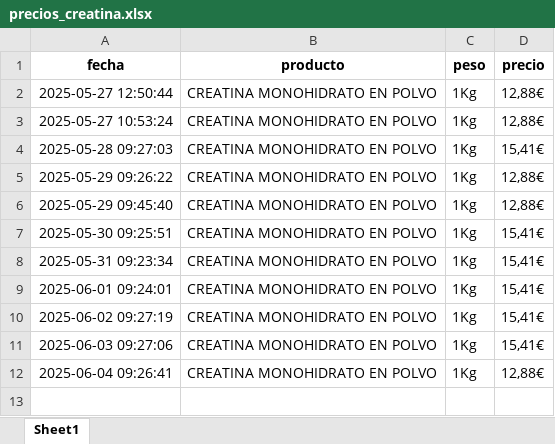
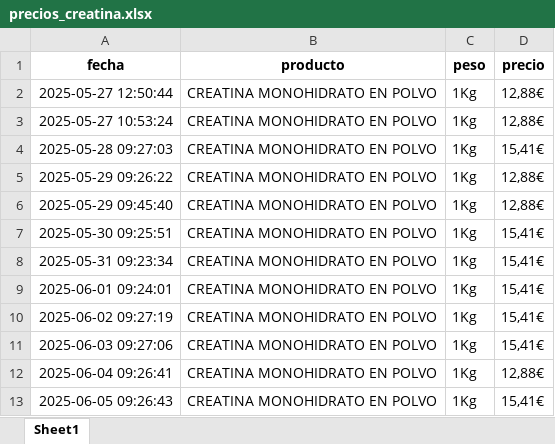
Before and after one commit to sergiosgd01/scraping-precios, an Excel workbook: precios_creatina.xlsx, sheet Sheet1, drawn as a sheet; values as stored, in another font and other column widths than the file's, no borders; the diff names each change by its address in the sheet, - before the commit and + after, or states it on an @@ line.

```diff
--- a/precios_creatina.xlsx (sheet Sheet1)
+++ b/precios_creatina.xlsx (sheet Sheet1)
+row 13: 2025-06-05 09:26:43 | CREATINA MONOHIDRATO EN POLVO | 1Kg | 15,41€
```
Also changed, not shown: precios_evowhey.xlsx, 2 other files.
